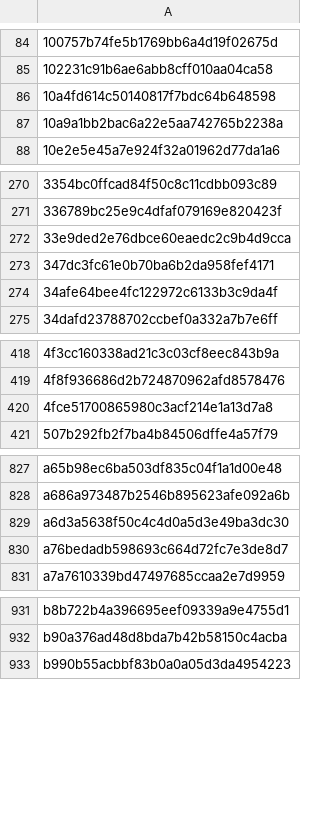
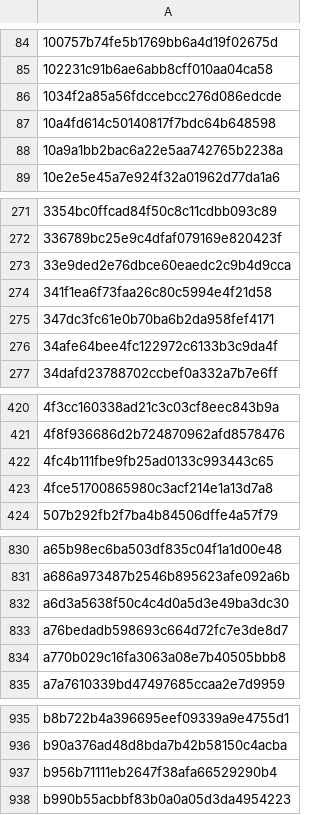
Before and after one commit to saswatanandi/paper-explorer-backend, a CSV file: data/databases/csv/unique_paper_id.csv, drawn as a sheet; only a part is shown, gaps mark what is left out; the diff names each change by its address in the sheet, - before the commit and + after, or states it on an @@ line.

```diff
--- a/data/databases/csv/unique_paper_id.csv
+++ b/data/databases/csv/unique_paper_id.csv
+row 86: 1034f2a85a56fdccebcc276d086edcde
+row 274: 341f1ea6f73faa26c80c5994e4f21d58
+row 422: 4fc4b111fbe9fb25ad0133c993443c65
+row 834: a770b029c16fa3063a08e7b40505bbb8
+row 937: b956b71111eb2647f38afa66529290b4
```
Also changed, not shown: data/databases/csv/avoid.csv, data/databases/csv/paper_reviewed.csv, 1 other file.
